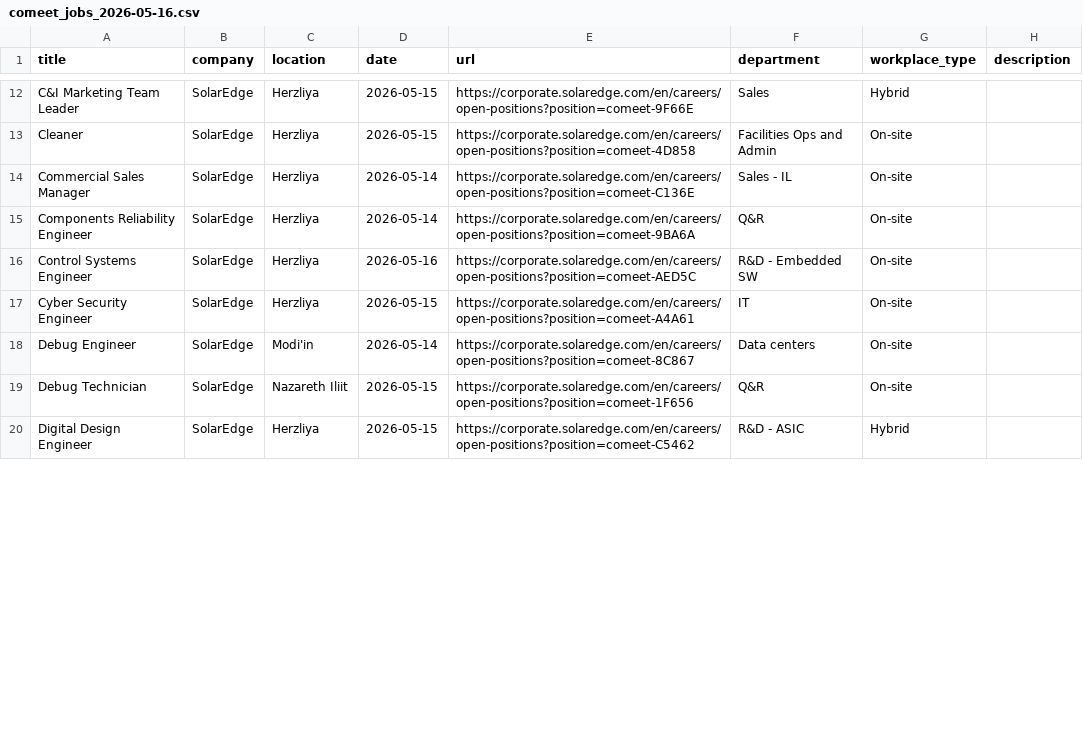
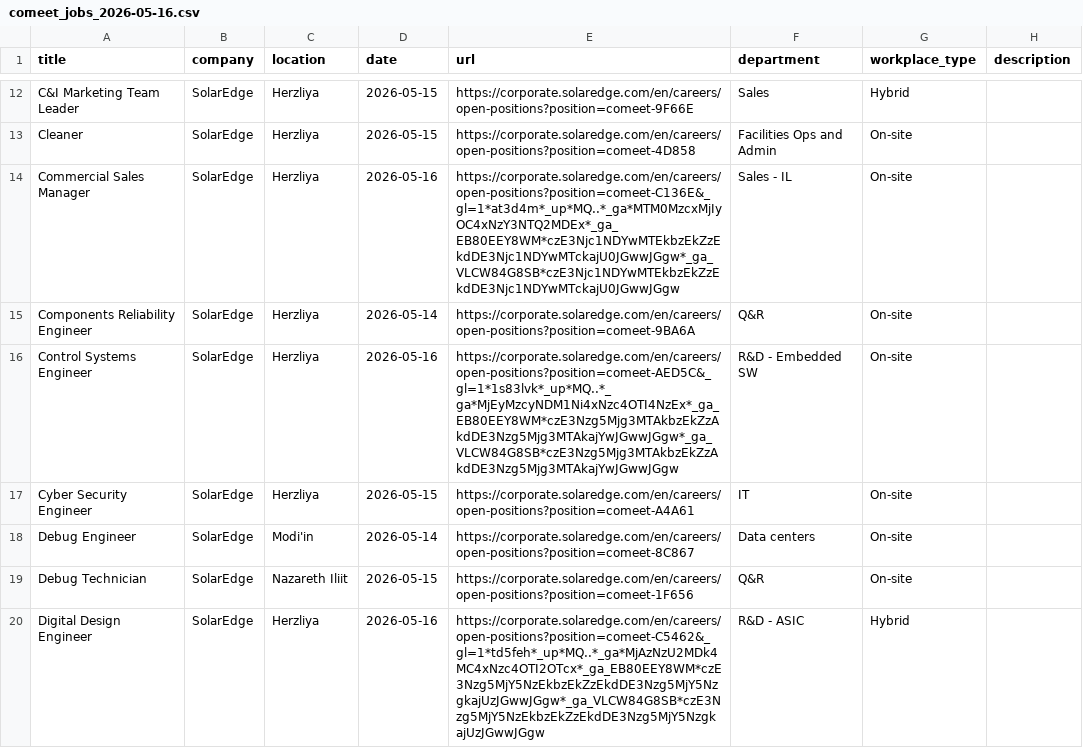
Before and after one commit to Genys30/jobfinder1, a CSV file: comeet_jobs_2026-05-16.csv, drawn as a sheet; only a part is shown, gaps mark what is left out; the diff covers the shown part only.

```diff
--- a/comeet_jobs_2026-05-16.csv
+++ b/comeet_jobs_2026-05-16.csv
@@ -13,5 +13,5 @@ C&I Marketing Team Leader,SolarEdge,Herzliya,2026-05-15,https://corporate.solare
 Cleaner,SolarEdge,Herzliya,2026-05-15,https://corporate.solaredge.com/en/careers/open-positions?position=comeet-4D858,Facilities Ops and Admin,On-site,
-Commercial Sales Manager,SolarEdge,Herzliya,2026-05-14,https://corporate.solaredge.com/en/careers/open-positions?position=comeet-C136E,Sales - IL,On-site,
+Commercial Sales Manager,SolarEdge,Herzliya,2026-05-16,https://corporate.solaredge.com/en/careers/open-positions?position=comeet-C136E&_gl=1*at3d4m*_up*MQ..*_ga*MTM0MzcxMjIyOC4xNzY3NTQ2MDEx*_ga_EB80EEY8WM*czE3Njc1NDYwMTEkbzEkZzEkdDE3Njc1NDYwMTckajU0JGwwJGgw*_ga_VLCW84G8SB*czE3Njc1NDYwMTEkbzEkZzEkdDE3Njc1NDYwMTckajU0JGwwJGgw,Sales - IL,On-site,
 Components Reliability Engineer,SolarEdge,Herzliya,2026-05-14,https://corporate.solaredge.com/en/careers/open-positions?position=comeet-9BA6A,Q&R,On-site,
-Control Systems Engineer,SolarEdge,Herzliya,2026-05-16,https://corporate.solaredge.com/en/careers/open-positions?position=comeet-AED5C,R&D - Embedded SW,On-site,
+Control Systems Engineer,SolarEdge,Herzliya,2026-05-16,https://corporate.solaredge.com/en/careers/open-positions?position=comeet-AED5C&_gl=1*1s83lvk*_up*MQ..*_ga*MjEyMzcyNDM1Ni4xNzc4OTI4NzEx*_ga_EB80EEY8WM*czE3Nzg5Mjg3MTAkbzEkZzAkdDE3Nzg5Mjg3MTAkajYwJGwwJGgw*_ga_VLCW84G8SB*czE3Nzg5Mjg3MTAkbzEkZzAkdDE3Nzg5Mjg3MTAkajYwJGwwJGgw,R&D - Embedded SW,On-site,
 Cyber Security Engineer,SolarEdge,Herzliya,2026-05-15,https://corporate.solaredge.com/en/careers/open-positions?position=comeet-A4A61,IT,On-site,
@@ -19,2 +19,2 @@ Debug Engineer,SolarEdge,Modi'in,2026-05-14,https://corporate.solaredge.com/en/c
 Debug Technician,SolarEdge,Nazareth Iliit,2026-05-15,https://corporate.solaredge.com/en/careers/open-positions?position=comeet-1F656,Q&R,On-site,
-Digital Design Engineer,SolarEdge,Herzliya,2026-05-15,https://corporate.solaredge.com/en/careers/open-positions?position=comeet-C5462,R&D - ASIC,Hybrid,
+Digital Design Engineer,SolarEdge,Herzliya,2026-05-16,https://corporate.solaredge.com/en/careers/open-positions?position=comeet-C5462&_gl=1*td5feh*_up*MQ..*_ga*MjAzNzU2MDk4MC4xNzc4OTI2OTcx*_ga_EB80EEY8WM*czE3Nzg5MjY5NzEkbzEkZzEkdDE3Nzg5MjY5NzgkajUzJGwwJGgw*_ga_VLCW84G8SB*czE3Nzg5MjY5NzEkbzEkZzEkdDE3Nzg5MjY5NzgkajUzJGwwJGgw,R&D - ASIC,Hybrid,
```
Also changed, not shown: 1 added row and 98 edited cells elsewhere in this file, haifa_jobs_2026-05-16.csv, history.csv, 6 other files.
